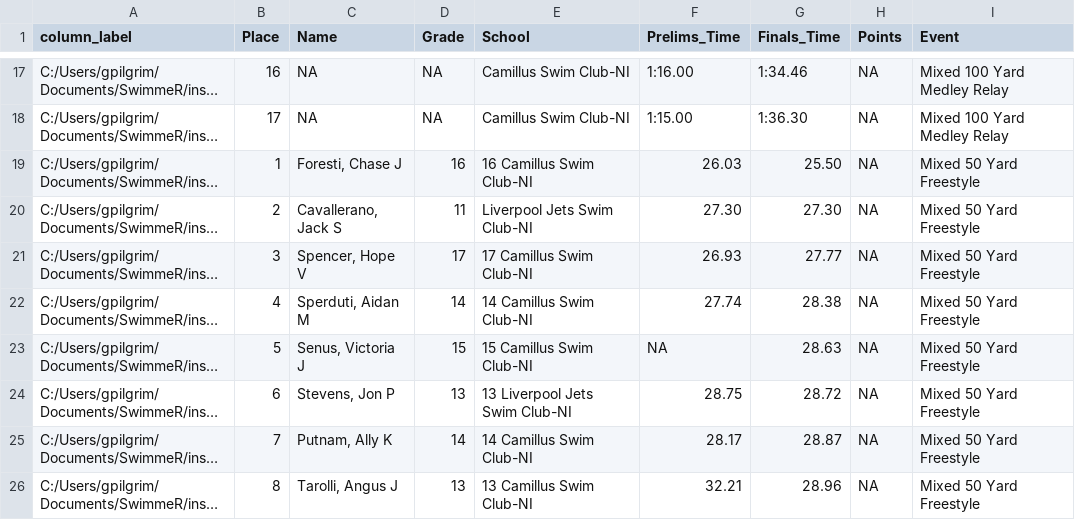
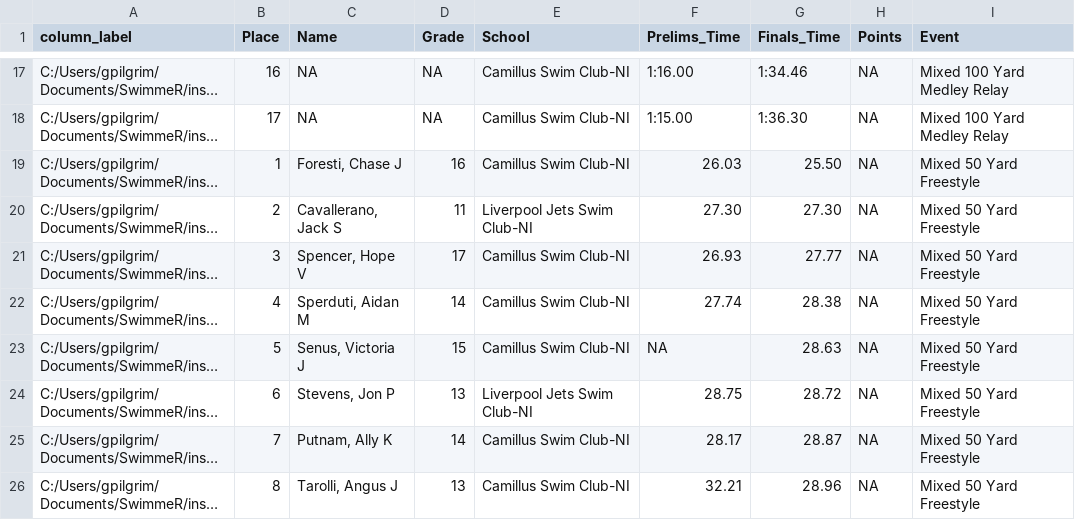
Before and after one commit to gpilgrim2670/SwimmeR, a CSV file: inst/extdata/df_test.csv, drawn as a sheet; only a part is shown, gaps mark what is left out; long unchanged cells end in …; the diff covers the shown part only; the diff names each change by its address in the sheet, - before the commit and + after, or states it on an @@ line.

```diff
--- a/inst/extdata/df_test.csv
+++ b/inst/extdata/df_test.csv
-E19 (School): 16 Camillus Swim Club-NI
+E19 (School): Camillus Swim Club-NI
-E21 (School): 17 Camillus Swim Club-NI
+E21 (School): Camillus Swim Club-NI
-E22 (School): 14 Camillus Swim Club-NI
+E22 (School): Camillus Swim Club-NI
-E23 (School): 15 Camillus Swim Club-NI
+E23 (School): Camillus Swim Club-NI
-E24 (School): 13 Liverpool Jets Swim Club-NI
+E24 (School): Liverpool Jets Swim Club-NI
-E25 (School): 14 Camillus Swim Club-NI
+E25 (School): Camillus Swim Club-NI
-E26 (School): 13 Camillus Swim Club-NI
+E26 (School): Camillus Swim Club-NI
```
Also changed, not shown: 16 edited cells elsewhere in this file, 12 other files.
